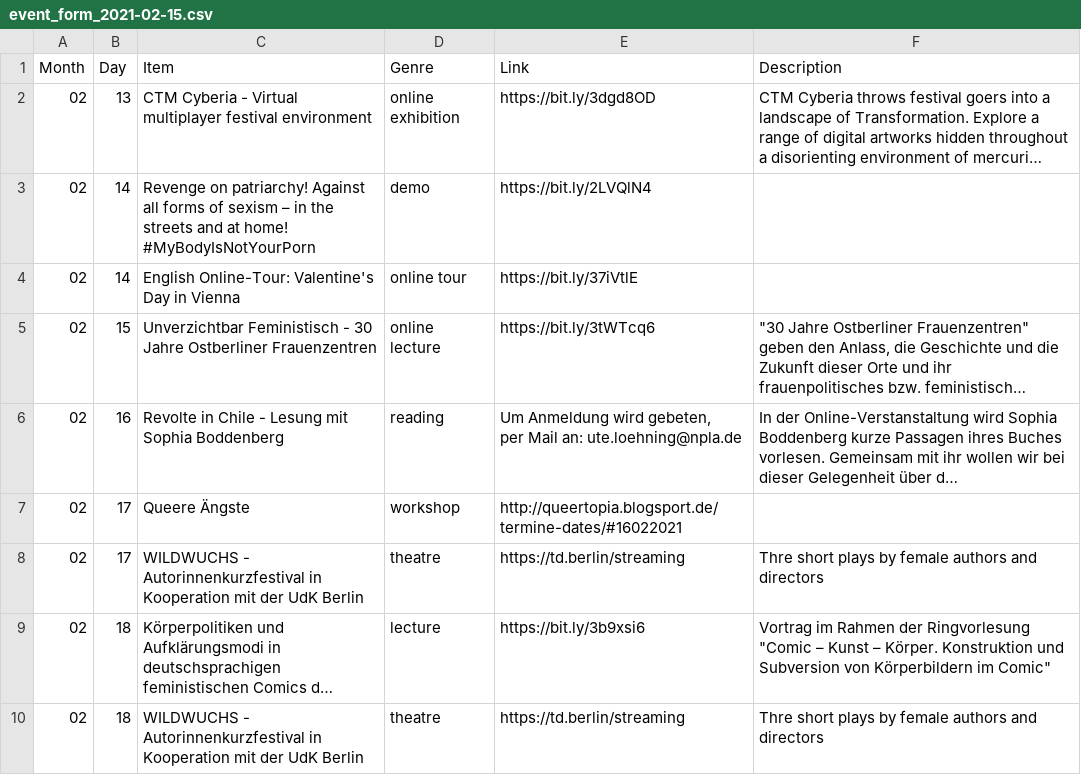
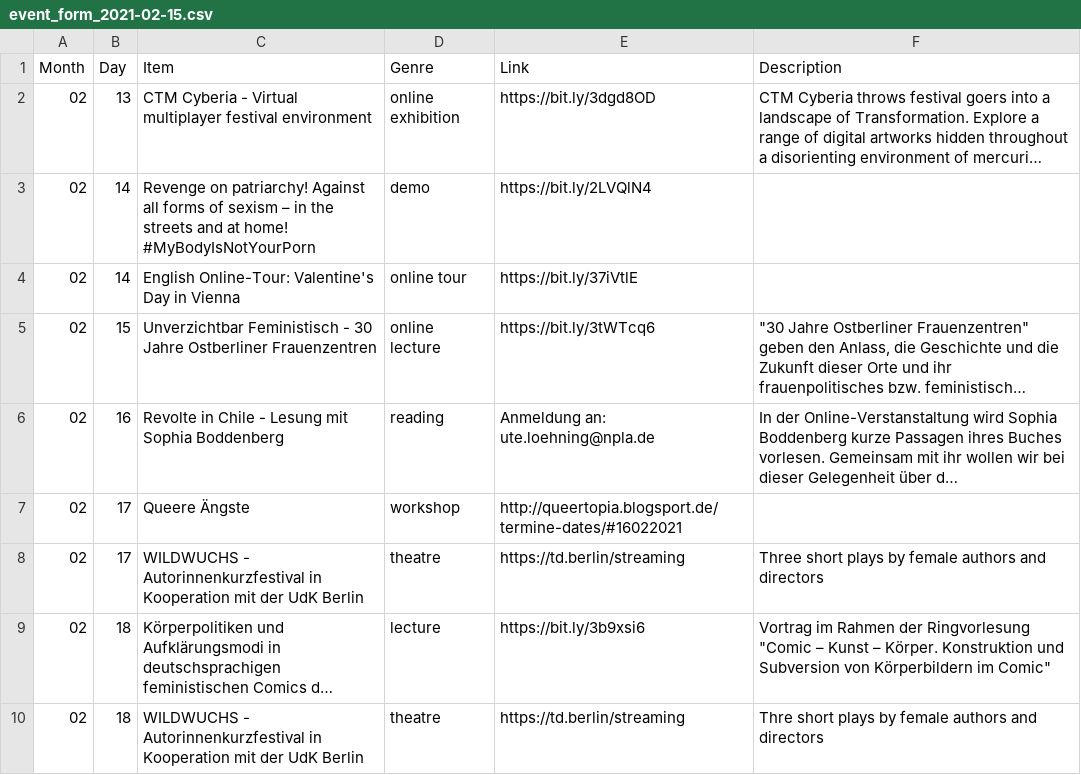
Before and after one commit to jeonghihi/commaneverends.github.io, a CSV file: table_event/data/event_form_2021-02-15.csv, drawn as a sheet; only a part is shown; long unchanged cells end in …; ↵ is a line break in a cell; the diff names each change by its address in the sheet, - before the commit and + after, or states it on an @@ line.

Commit message:
Update event_form_2021-02-15.csv

```diff
--- a/table_event/data/event_form_2021-02-15.csv
+++ b/table_event/data/event_form_2021-02-15.csv
-E6 (Link): Um Anmeldung wird gebeten, ↵ per Mail an: ute.loehning@npla.de
+E6 (Link): Anmeldung an: ute.loehning@npla.de
-F8 (Description): Thre short plays…
+F8 (Description): Three short plays…
```
